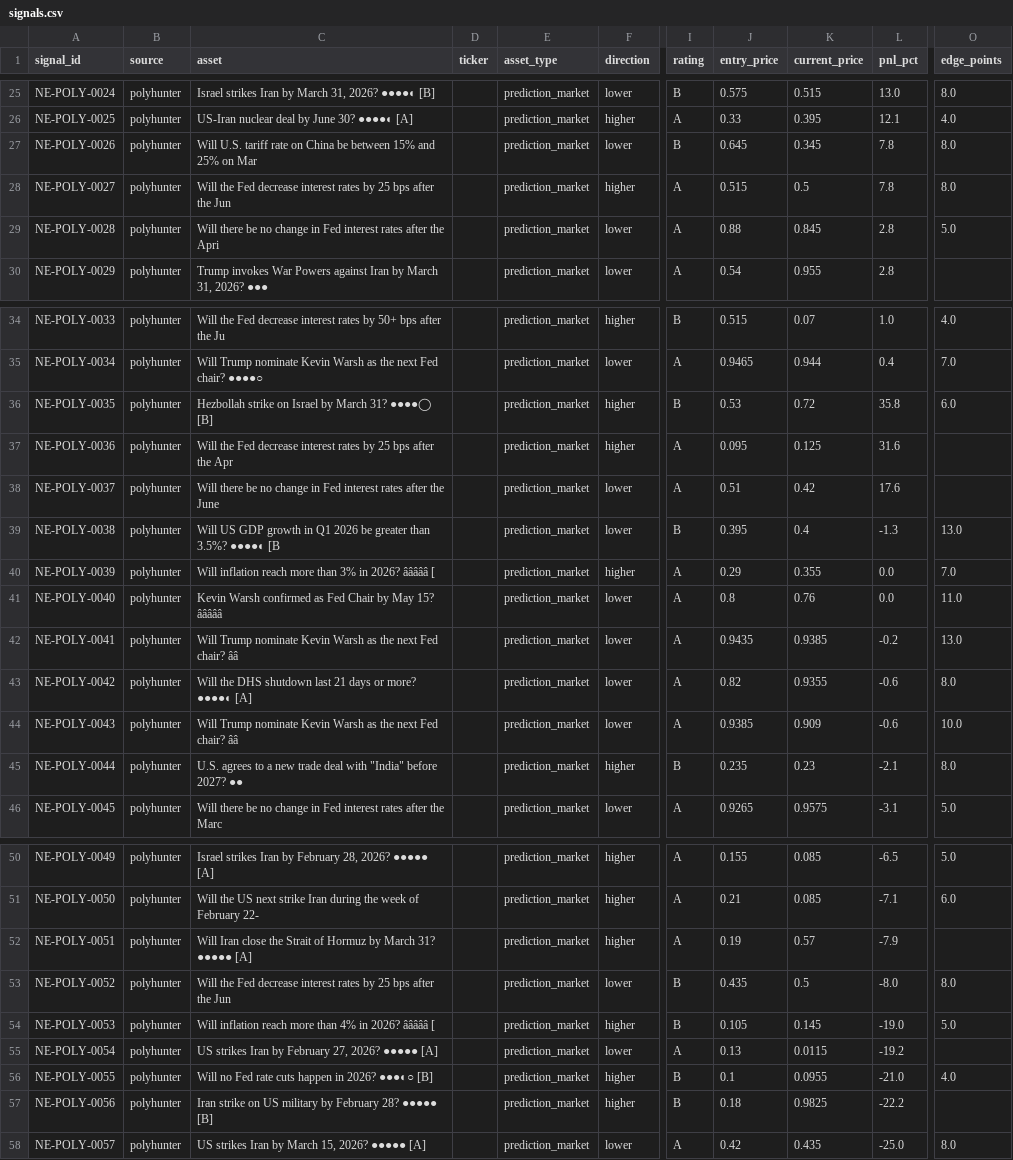
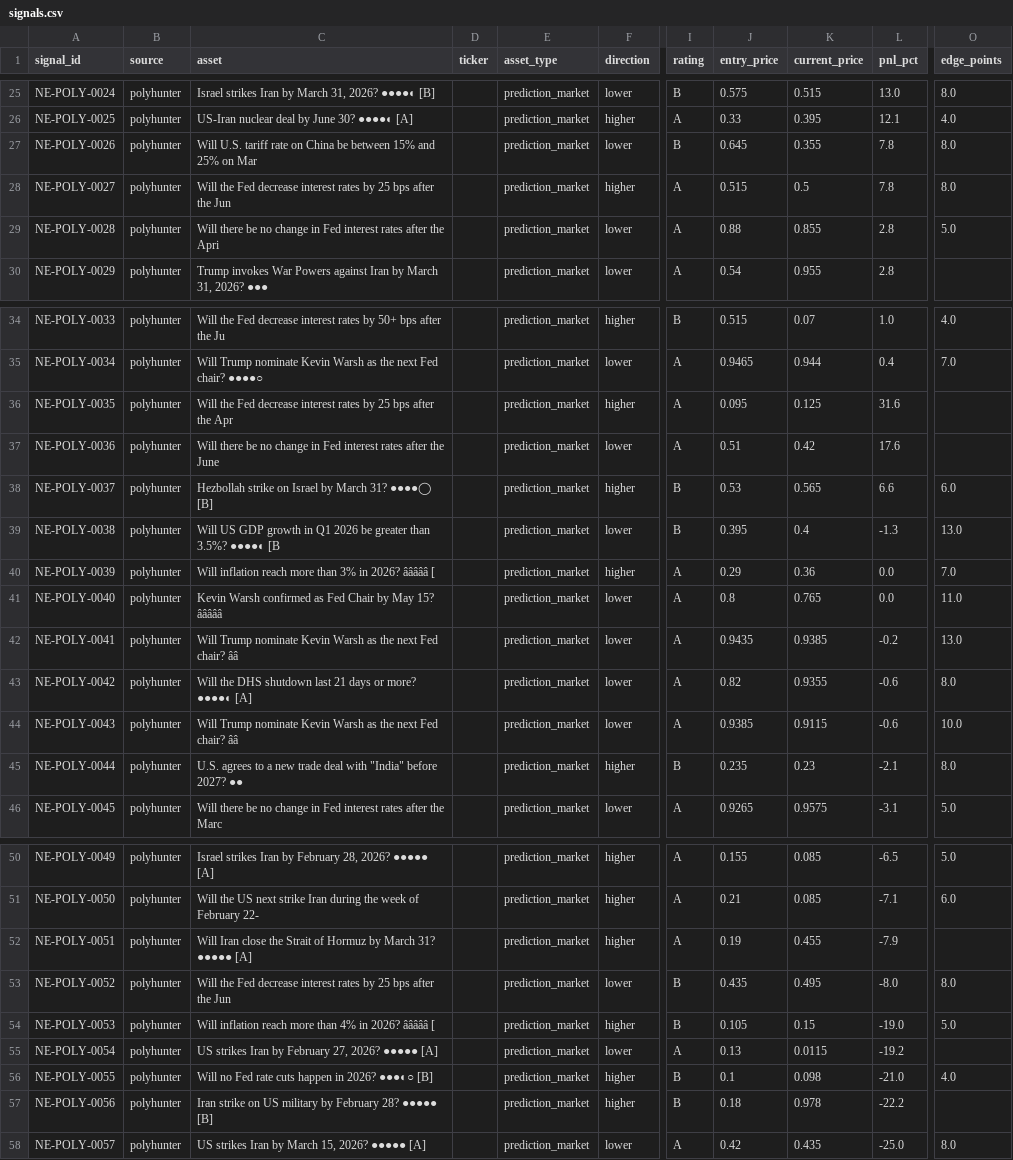
Before and after one commit to IvanMassow/edge-intel, a CSV file: signals.csv, drawn as a sheet; only a part is shown, gaps mark what is left out; the diff covers the shown part only; the diff names each change by its address in the sheet, - before the commit and + after, or states it on an @@ line.

```diff
--- a/signals.csv
+++ b/signals.csv
-K27 (current_price): 0.345
+K27 (current_price): 0.355
-K29 (current_price): 0.845
+K29 (current_price): 0.855
-C36 (asset): Hezbollah strike on Israel by March 31? ●●●●◯ [B]
+C36 (asset): Will the Fed decrease interest rates by 25 bps after the Apr
-I36 (rating): B
+I36 (rating): A
-J36 (entry_price): 0.53
+J36 (entry_price): 0.095
-K36 (current_price): 0.72
+K36 (current_price): 0.125
-L36 (pnl_pct): 35.8
+L36 (pnl_pct): 31.6
-O36 (edge_points): 6.0
+O36 (edge_points): (empty)
-C37 (asset): Will the Fed decrease interest rates by 25 bps after the Apr
+C37 (asset): Will there be no change in Fed interest rates after the June
-F37 (direction): higher
+F37 (direction): lower
-J37 (entry_price): 0.095
+J37 (entry_price): 0.51
-K37 (current_price): 0.125
+K37 (current_price): 0.42
-L37 (pnl_pct): 31.6
+L37 (pnl_pct): 17.6
-C38 (asset): Will there be no change in Fed interest rates after the June
+C38 (asset): Hezbollah strike on Israel by March 31? ●●●●◯ [B]
-F38 (direction): lower
+F38 (direction): higher
-I38 (rating): A
+I38 (rating): B
-J38 (entry_price): 0.51
+J38 (entry_price): 0.53
-K38 (current_price): 0.42
+K38 (current_price): 0.565
-L38 (pnl_pct): 17.6
+L38 (pnl_pct): 6.6
-O38 (edge_points): (empty)
+O38 (edge_points): 6.0
-K40 (current_price): 0.355
+K40 (current_price): 0.36
-K41 (current_price): 0.76
+K41 (current_price): 0.765
-K44 (current_price): 0.909
+K44 (current_price): 0.9115
-K52 (current_price): 0.57
+K52 (current_price): 0.455
-K53 (current_price): 0.5
+K53 (current_price): 0.495
-K54 (current_price): 0.145
+K54 (current_price): 0.15
-K56 (current_price): 0.0955
+K56 (current_price): 0.098
-K57 (current_price): 0.9825
+K57 (current_price): 0.978
```
Also changed, not shown: 2 edited cells elsewhere in this file, 9 other files.
